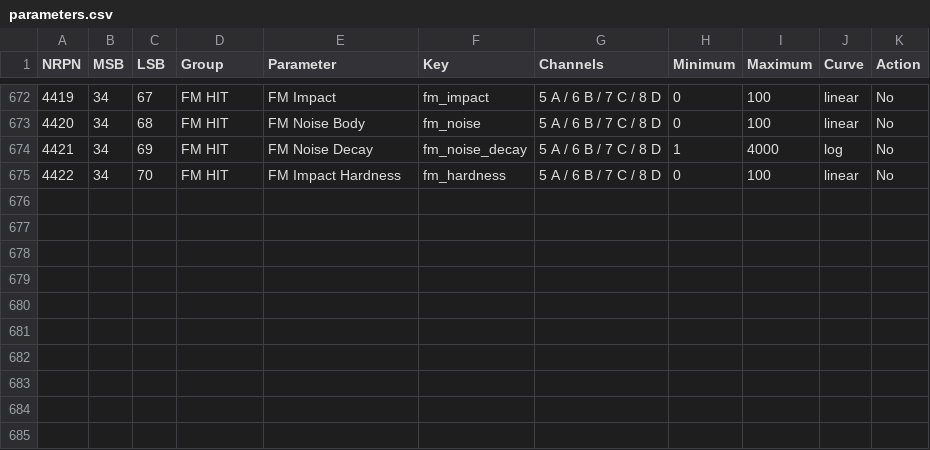
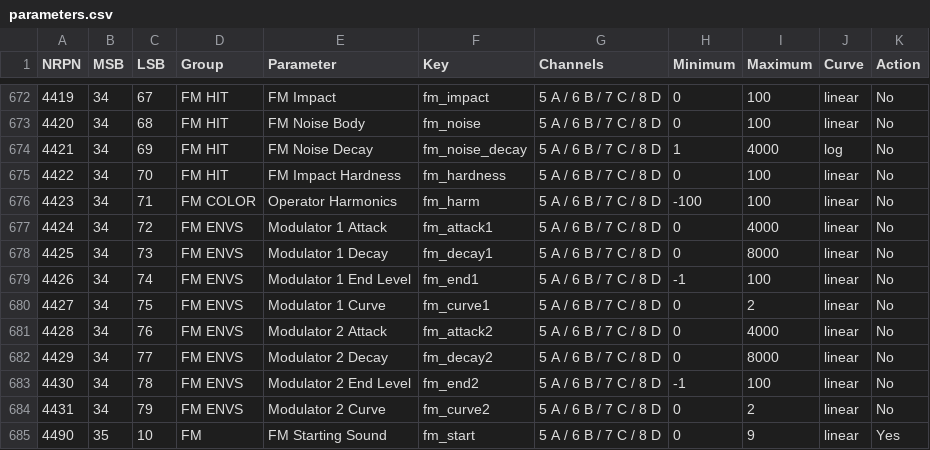
Before and after one commit to s3g/s3g-thru, a CSV file: controllers/midi/parameters.csv, drawn as a sheet; only a part is shown, gaps mark what is left out; the diff names each change by its address in the sheet, - before the commit and + after, or states it on an @@ line.

```diff
--- a/controllers/midi/parameters.csv
+++ b/controllers/midi/parameters.csv
+row 676: 4423 | 34 | 71 | FM COLOR | Operator Harmonics | fm_harm | 5 A / 6 B / 7 C / 8 D | -100 | 100 | linear | No
+row 677: 4424 | 34 | 72 | FM ENVS | Modulator 1 Attack | fm_attack1 | 5 A / 6 B / 7 C / 8 D | 0 | 4000 | linear | No
+row 678: 4425 | 34 | 73 | FM ENVS | Modulator 1 Decay | fm_decay1 | 5 A / 6 B / 7 C / 8 D | 0 | 8000 | linear | No
+row 679: 4426 | 34 | 74 | FM ENVS | Modulator 1 End Level | fm_end1 | 5 A / 6 B / 7 C / 8 D | -1 | 100 | linear | No
+row 680: 4427 | 34 | 75 | FM ENVS | Modulator 1 Curve | fm_curve1 | 5 A / 6 B / 7 C / 8 D | 0 | 2 | linear | No
+row 681: 4428 | 34 | 76 | FM ENVS | Modulator 2 Attack | fm_attack2 | 5 A / 6 B / 7 C / 8 D | 0 | 4000 | linear | No
+row 682: 4429 | 34 | 77 | FM ENVS | Modulator 2 Decay | fm_decay2 | 5 A / 6 B / 7 C / 8 D | 0 | 8000 | linear | No
+row 683: 4430 | 34 | 78 | FM ENVS | Modulator 2 End Level | fm_end2 | 5 A / 6 B / 7 C / 8 D | -1 | 100 | linear | No
+row 684: 4431 | 34 | 79 | FM ENVS | Modulator 2 Curve | fm_curve2 | 5 A / 6 B / 7 C / 8 D | 0 | 2 | linear | No
+row 685: 4490 | 35 | 10 | FM | FM Starting Sound | fm_start | 5 A / 6 B / 7 C / 8 D | 0 | 9 | linear | Yes
```
Also changed, not shown: 59 other files.
